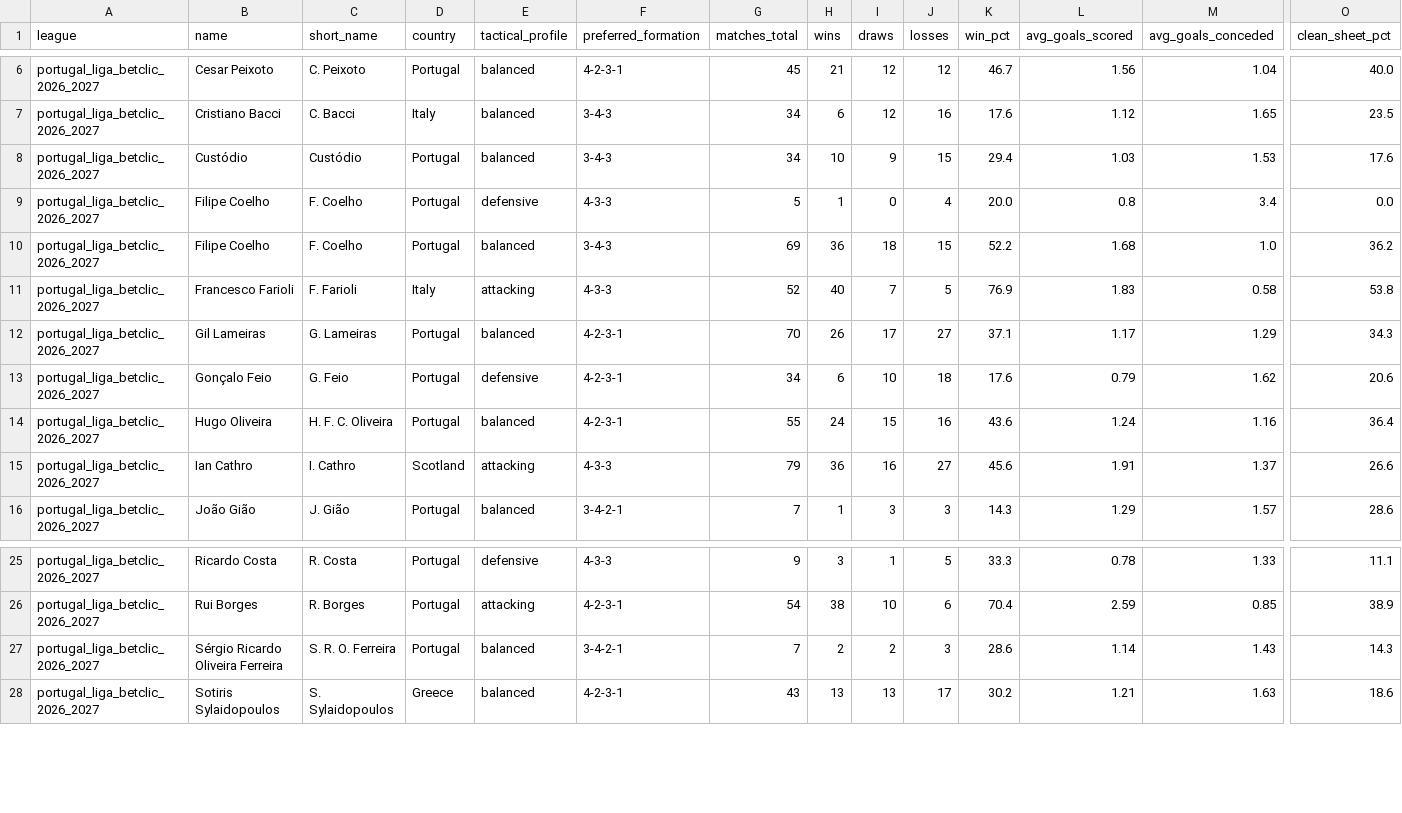
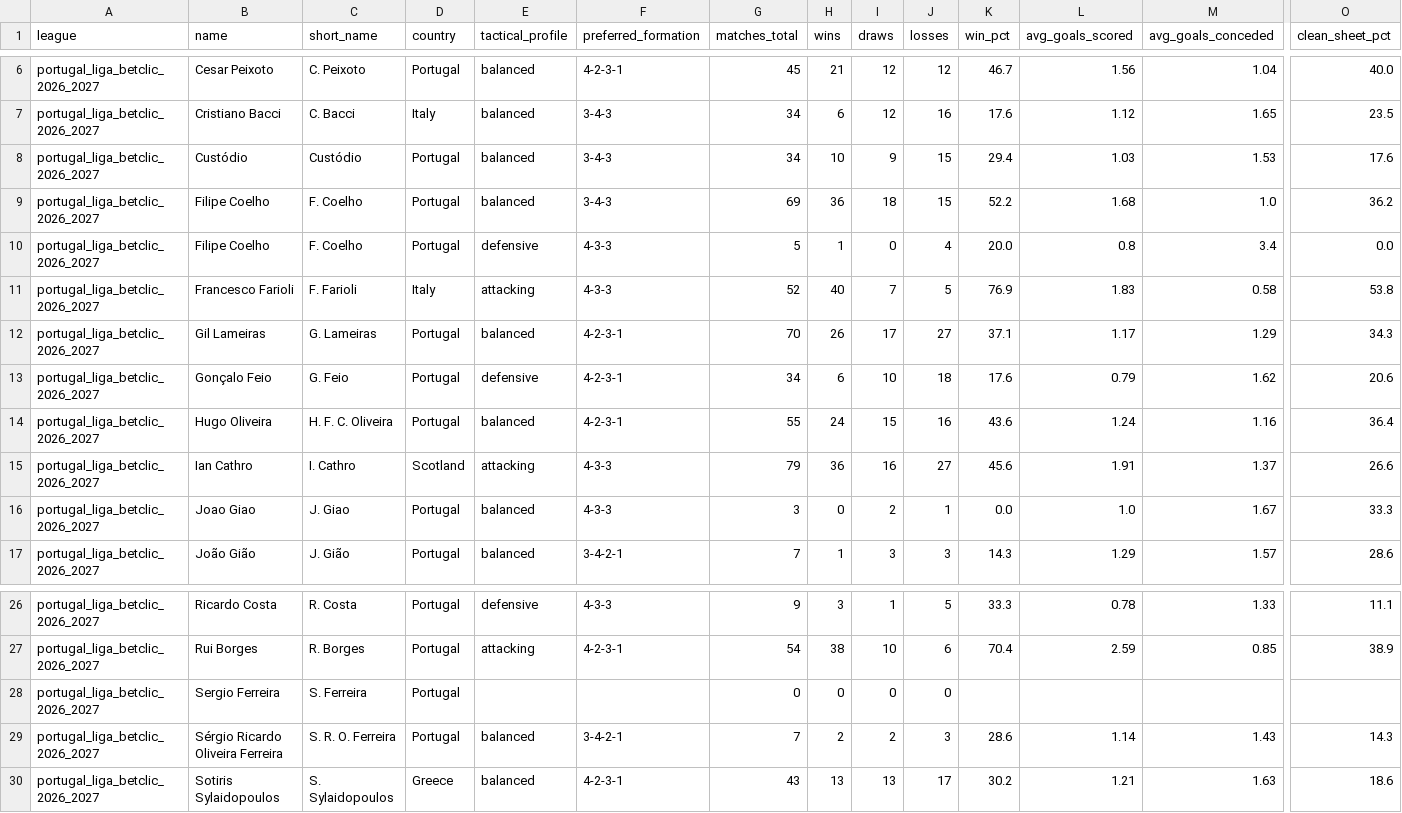
Before and after one commit to aimidas1/coach, a CSV file: portugal_liga_betclic_2026_2027.csv, drawn as a sheet; only a part is shown, gaps mark what is left out; rows hold the shown columns only; the diff names each change by its address in the sheet, - before the commit and + after, or states it on an @@ line.

Commit message:
auto: update data 2026-09-02

```diff
--- a/portugal_liga_betclic_2026_2027.csv
+++ b/portugal_liga_betclic_2026_2027.csv
@@ row 10 moved to row 9: portugal_liga_betclic_2026_2027 @@
+row 16: portugal_liga_betclic_2026_2027 | Joao Giao | J. Giao | Portugal | balanced | 4-3-3 | 3 | 0 | 2 | 1 | 0.0 | 1.0 | 1.67 | 33.3
+row 28: portugal_liga_betclic_2026_2027 | Sergio Ferreira | S. Ferreira | Portugal |  |  | 0 | 0 | 0 | 0
```
Also changed, not shown: eredivisie_2026_2027.csv, inglaterra_premier_league_2026_2027.csv, 1 other file.
